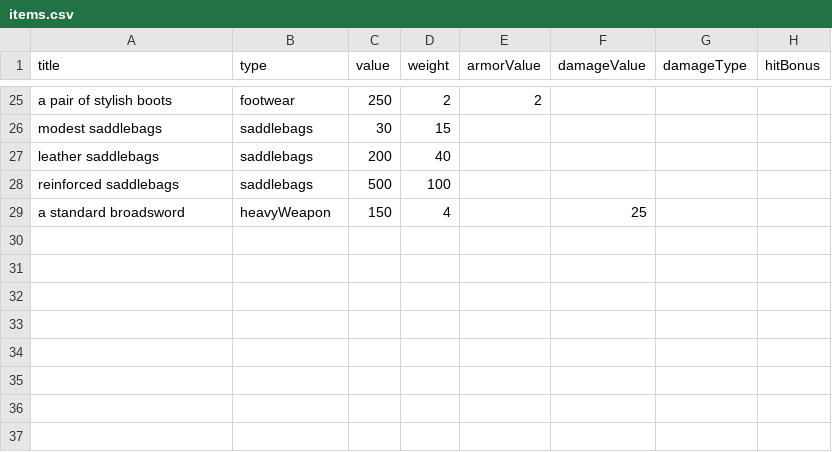
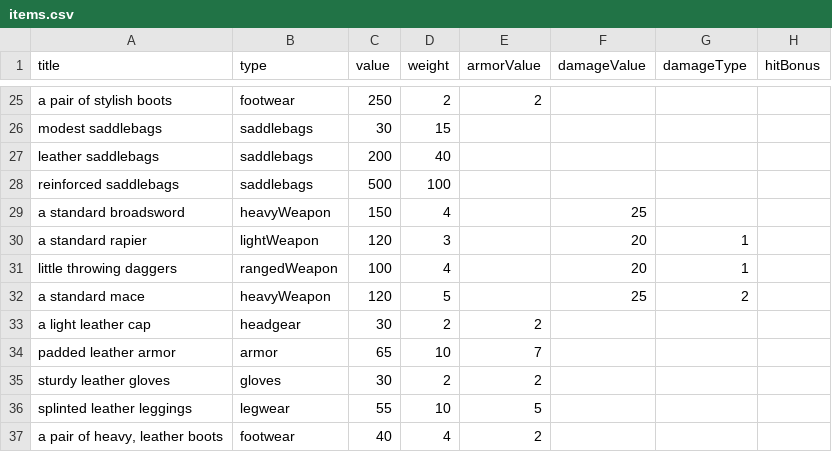
Before and after one commit to StevenKitzes/threadbare-mud, a CSV file: docs/items.csv, drawn as a sheet; only a part is shown, gaps mark what is left out.

```diff
--- a/docs/items.csv
+++ b/docs/items.csv
@@ -29 +29,9 @@ reinforced saddlebags;saddlebags;500;100;;;;
 a standard broadsword;heavyWeapon;150;4;;25;;
+a standard rapier;lightWeapon;120;3;;20;1;
+little throwing daggers;rangedWeapon;100;4;;20;1;
+a standard mace;heavyWeapon;120;5;;25;2;
+a light leather cap;headgear;30;2;2;;;
+padded leather armor;armor;65;10;7;;;
+sturdy leather gloves;gloves;30;2;2;;;
+splinted leather leggings;legwear;55;10;5;;;
+a pair of heavy, leather boots;footwear;40;4;2;;;
```
Also changed, not shown: docs/npcs.csv, 19 other files.
